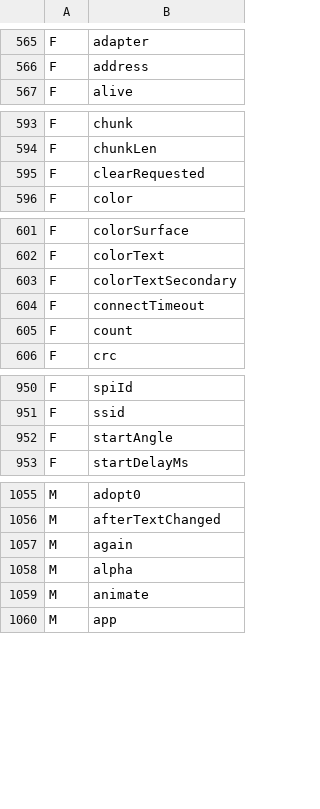
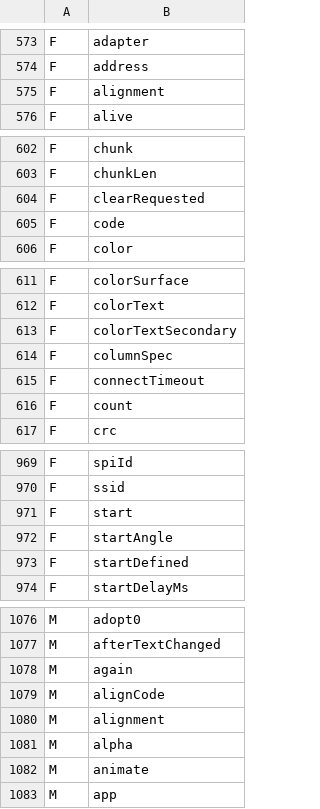
Before and after one commit to shivrajora/picodroid-rs, a TSV file: sdk/member-names.tsv, drawn as a sheet; only a part is shown, gaps mark what is left out; the diff covers the shown part only; the diff names each change by its address in the sheet, - before the commit and + after, or states it on an @@ line.

Commit message:
graphics: GridLayout container and cell placement natives
picodroid.widget.GridLayout, the shape of android.widget.GridLayout on
LVGL's grid: columnCount/rowCount/orientation, spec(start, size,
alignment, weight) and LayoutParams(rowSpec, columnSpec), setGravity
on the params for the cell alignment, setSpacing as on LinearLayout.
Java keeps Android's placement cursor (validateLayoutParams, one child
at a time) and places each child with one native, nativePlace; the
native side keeps the column and row templates per grid in a static
slot table that LVGL's lv_obj_set_grid_dsc_array points at, since LVGL
keeps the pointers rather than copying. A track is content-sized until
a child in it carries a weight, then LV_GRID_FR(weight x 10) with the
largest weight on the track winning; FILL (or match_parent on an axis)
is LVGL's STRETCH, and the match_parent axis is sent to LVGL as
content-sized so no percentage width reaches the grid.

Divergences, documented in ui.md and docs/designs/layouts-2026-10.md:
cells are fixed at add time, the count and orientation setters throw
once a child is in, weights cap at 9.9, 16 tracks per axis and 6 live
grids. Two unsafe blocks (the Core0 static and the template pointers),
accepted on the baseline.

```diff
--- a/sdk/member-names.tsv
+++ b/sdk/member-names.tsv
+row 575: F | alignment
+row 605: F | code
+row 614: F | columnSpec
+row 971: F | start
+row 973: F | startDefined
+row 1079: M | alignCode
+row 1080: M | alignment
```
Also changed, not shown: 29 added rows elsewhere in this file, sdk/class-names.tsv, 13 other files.
